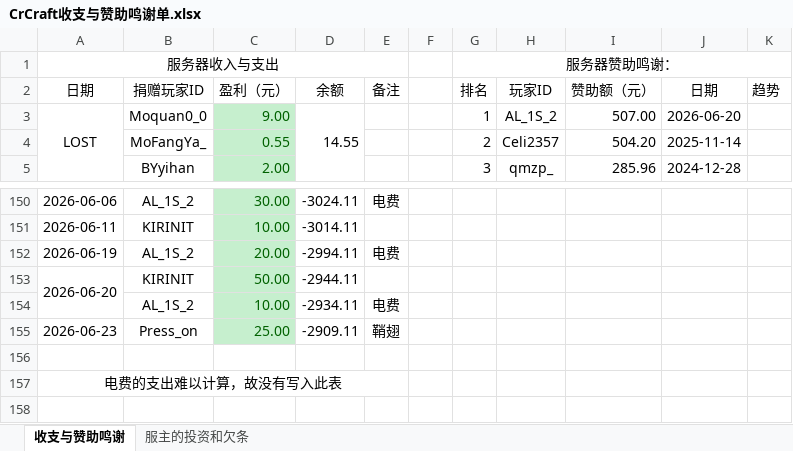
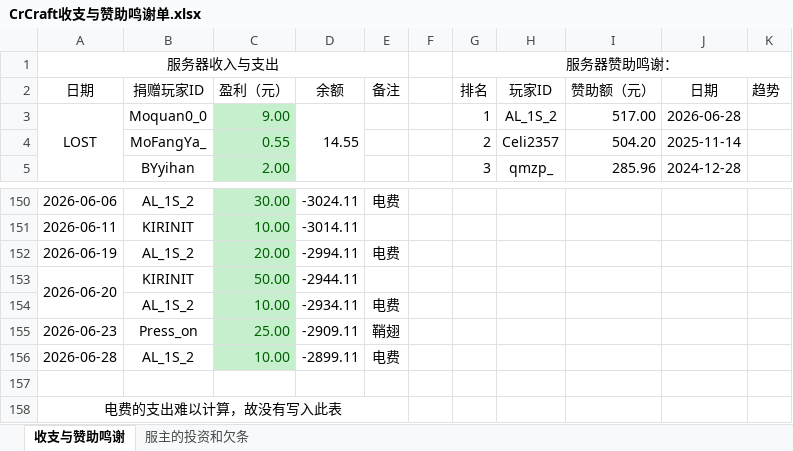
Before and after one commit to LHM056awa/CrCraft-Info, an Excel workbook: CrCraft收支与赞助鸣谢单.xlsx, sheet 收支与赞助鸣谢, drawn as a sheet; only a part is shown, gaps mark what is left out; values as stored, in another font and other column widths than the file's, no borders; conditional formats not drawn; the diff names each change by its address in the sheet, - before the commit and + after, or states it on an @@ line.

Commit message:
Update CrCraft收支与赞助鸣谢单

```diff
--- a/CrCraft收支与赞助鸣谢单.xlsx (sheet 收支与赞助鸣谢)
+++ b/CrCraft收支与赞助鸣谢单.xlsx (sheet 收支与赞助鸣谢)
-I3 (赞助额（元）): 507.00
+I3 (赞助额（元）): 517.00
-J3 (日期): 2026-06-20
+J3 (日期): 2026-06-28
+row 156: 2026-06-28 | AL_1S_2 | 10.00 | -2899.11 | 电费
```
